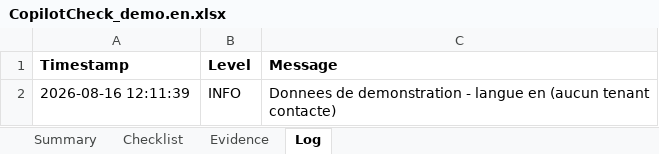
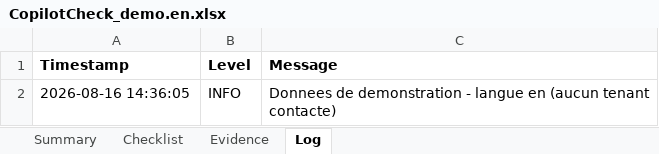
Before and after one commit to HoussemMak/CopilotCheckEngine, an Excel workbook: samples/CopilotCheck_demo.en.xlsx, sheet Log, drawn as a sheet; values as stored, in another font and other column widths than the file's, no borders; the diff names each change by its address in the sheet, - before the commit and + after, or states it on an @@ line.

```diff
--- a/samples/CopilotCheck_demo.en.xlsx (sheet Log)
+++ b/samples/CopilotCheck_demo.en.xlsx (sheet Log)
-A2 (Timestamp): 2026-08-16 12:11:39
+A2 (Timestamp): 2026-08-16 14:36:05
```
Also changed, not shown: sheet Summary, samples/CopilotCheck_demo.xlsx, 3 other files.
